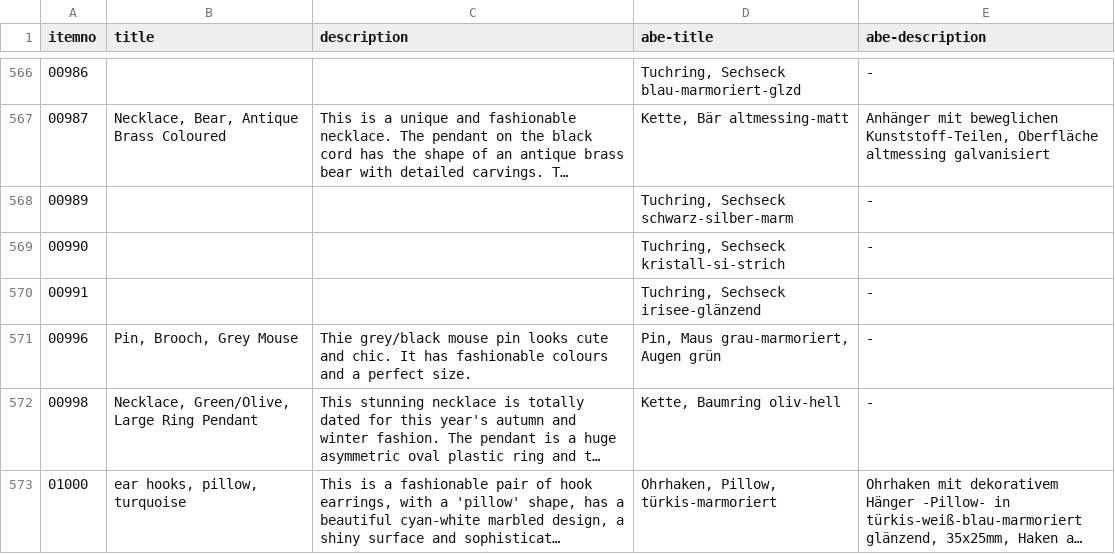
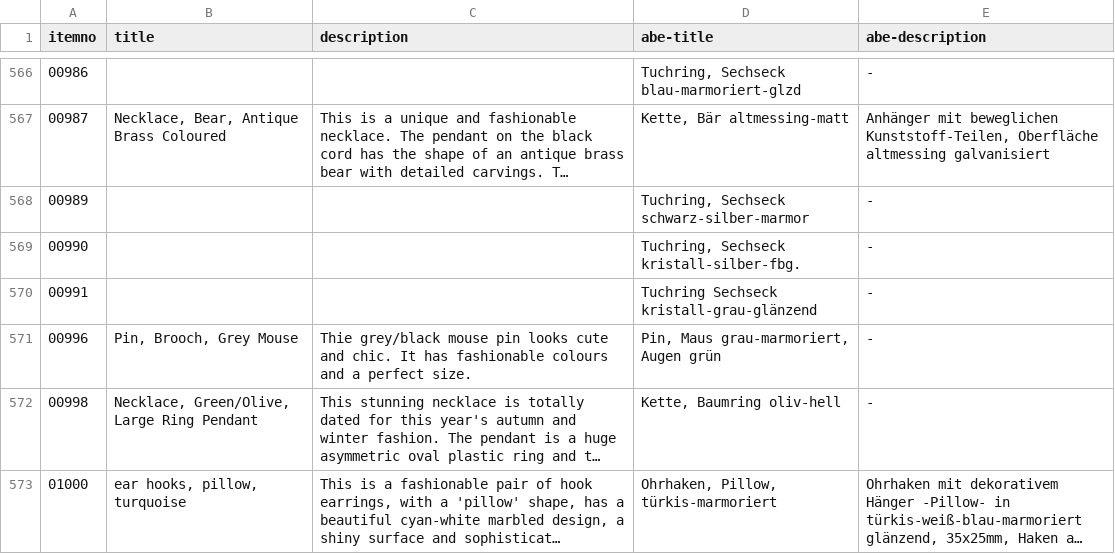
Before and after one commit to cbs68/products, a CSV file: en/fashion.csv, drawn as a sheet; only a part is shown, gaps mark what is left out; long unchanged cells end in …; the diff names each change by its address in the sheet, - before the commit and + after, or states it on an @@ line.

Commit message:
ENG update-2 products 260914

```diff
--- a/en/fashion.csv
+++ b/en/fashion.csv
-D568 (abe-title): Tuchring, Sechseck schwarz-silber-marm
+D568 (abe-title): Tuchring, Sechseck schwarz-silber-marmor
-D569 (abe-title): Tuchring, Sechseck kristall-si-strich
+D569 (abe-title): Tuchring, Sechseck kristall-silber-fbg.
-D570 (abe-title): Tuchring, Sechseck irisee-glänzend
+D570 (abe-title): Tuchring Sechseck kristall-grau-glänzend
```
